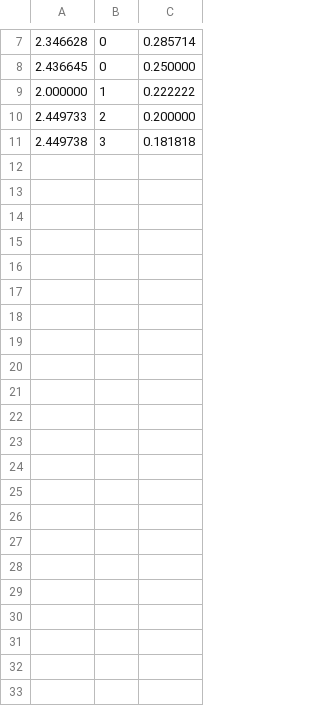
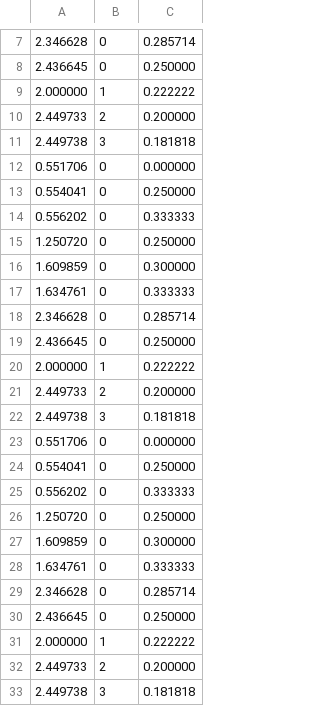
Before and after one commit to ssd-cache/term_project, a CSV file: cache_ssd/trace1.csv, drawn as a sheet; only a part is shown, gaps mark what is left out; the diff names each change by its address in the sheet, - before the commit and + after, or states it on an @@ line.

```diff
--- a/cache_ssd/trace1.csv
+++ b/cache_ssd/trace1.csv
+row 12: 0.551706 | 0 | 0.000000
+row 13: 0.554041 | 0 | 0.250000
+row 14: 0.556202 | 0 | 0.333333
+row 15: 1.250720 | 0 | 0.250000
+row 16: 1.609859 | 0 | 0.300000
+row 17: 1.634761 | 0 | 0.333333
+row 18: 2.346628 | 0 | 0.285714
+row 19: 2.436645 | 0 | 0.250000
+row 20: 2.000000 | 1 | 0.222222
+row 21: 2.449733 | 2 | 0.200000
+row 22: 2.449738 | 3 | 0.181818
+row 23: 0.551706 | 0 | 0.000000
+row 24: 0.554041 | 0 | 0.250000
+row 25: 0.556202 | 0 | 0.333333
+row 26: 1.250720 | 0 | 0.250000
+row 27: 1.609859 | 0 | 0.300000
+row 28: 1.634761 | 0 | 0.333333
+row 29: 2.346628 | 0 | 0.285714
+row 30: 2.436645 | 0 | 0.250000
+row 31: 2.000000 | 1 | 0.222222
+row 32: 2.449733 | 2 | 0.200000
+row 33: 2.449738 | 3 | 0.181818
```
Also changed, not shown: cache_ssd/trace2.csv, 10 other files.
